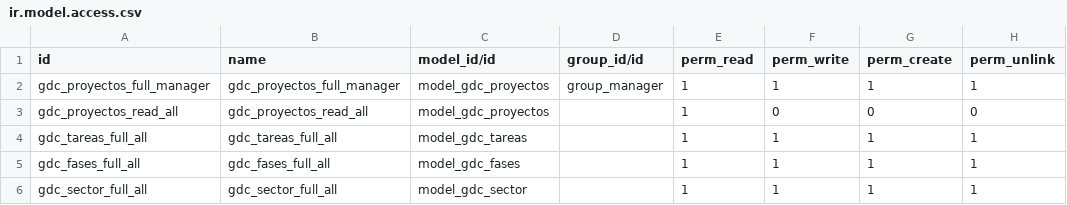
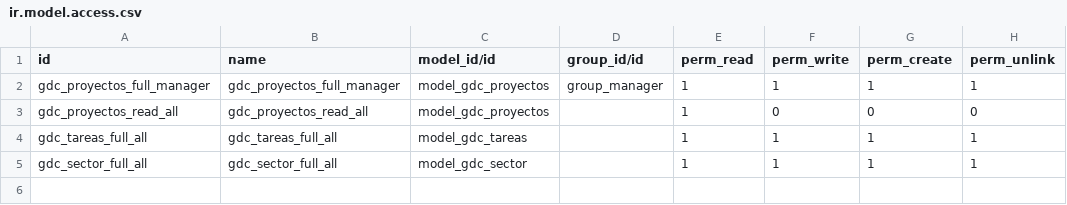
Before and after one commit to fr33co/Modulos-BVA-OpenERPv7, a CSV file: gobierno_de_calle/security/ir.model.access.csv, drawn as a sheet.

```diff
--- a/gobierno_de_calle/security/ir.model.access.csv
+++ b/gobierno_de_calle/security/ir.model.access.csv
@@ -4,3 +4,2 @@ gdc_proyectos_read_all,gdc_proyectos_read_all,model_gdc_proyectos,,1,0,0,0
 gdc_tareas_full_all,gdc_tareas_full_all,model_gdc_tareas,,1,1,1,1
-gdc_fases_full_all,gdc_fases_full_all,model_gdc_fases,,1,1,1,1
 gdc_sector_full_all,gdc_sector_full_all,model_gdc_sector,,1,1,1,1
```
Also changed, not shown: 5 other files.
